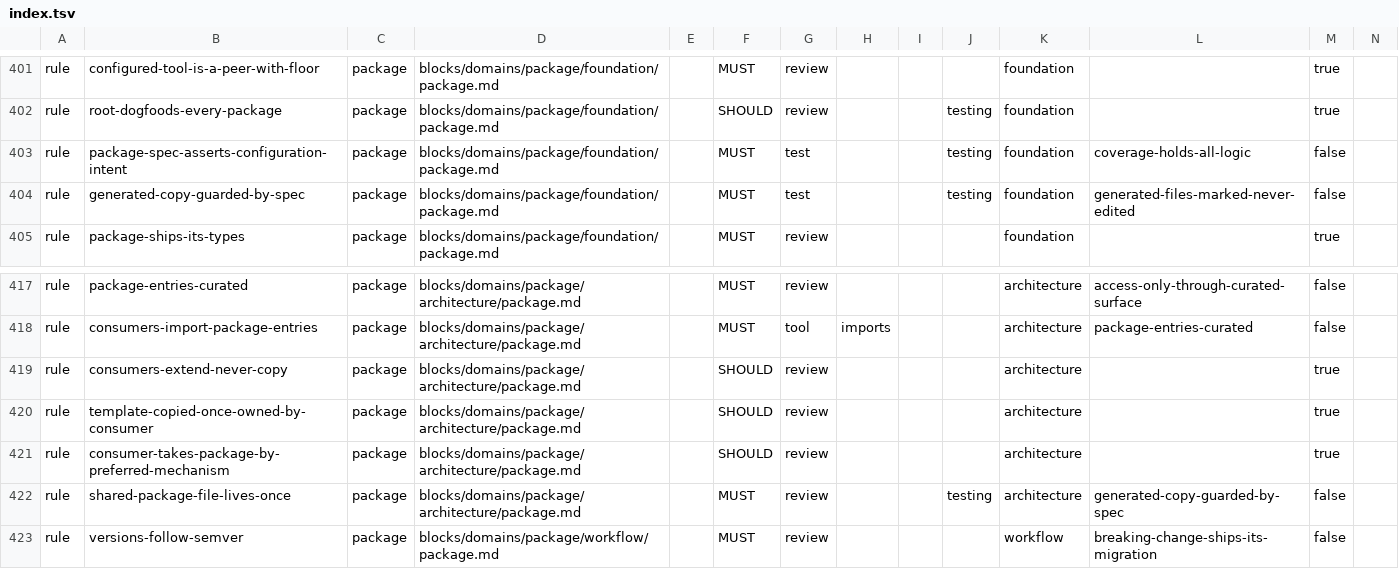
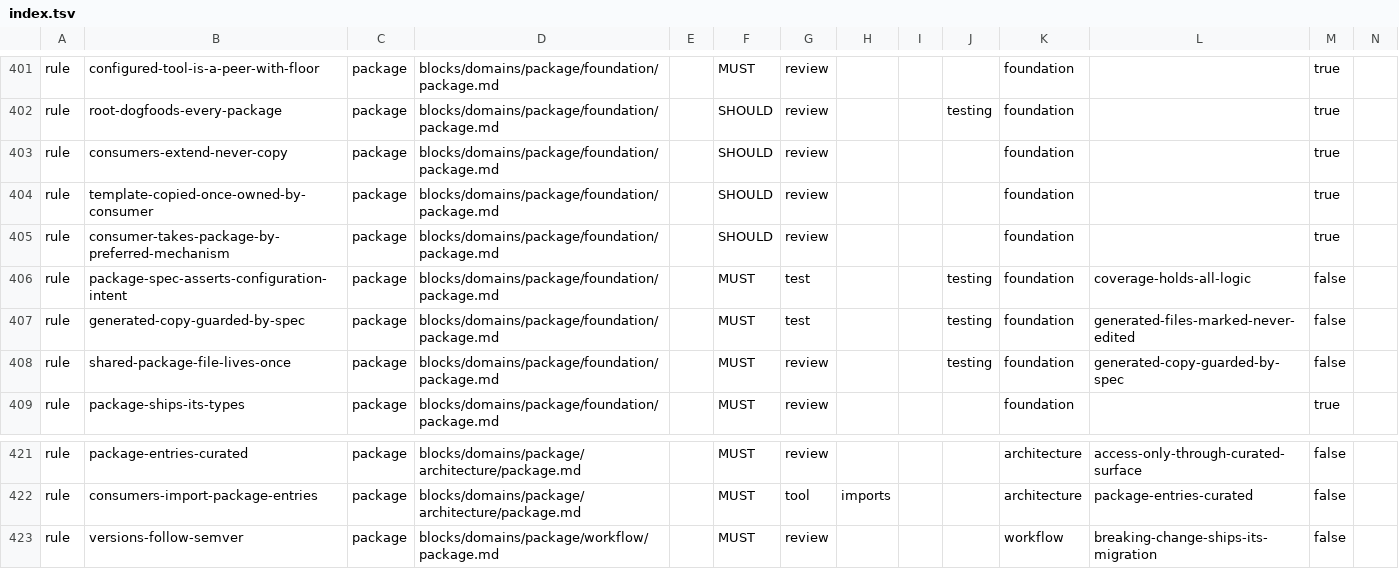
Before and after one commit to droneey/constitution, a TSV file: digests/index.tsv, drawn as a sheet; only a part is shown, gaps mark what is left out; removed rows and columns are numbered as before the commit, all else as after; rows hold the shown columns only; the diff names each change by its address in the sheet, - before the commit and + after, or states it on an @@ line.

Commit message:
refactor: Move the package's consumer and shared-file rules to foundation

```diff
--- a/digests/index.tsv
+++ b/digests/index.tsv
+row 403: rule | consumers-extend-never-copy | package | blocks/domains/package/foundation/package.md |  | SHOULD | review |  |  |  | foundation |  | true
+row 404: rule | template-copied-once-owned-by-consumer | package | blocks/domains/package/foundation/package.md |  | SHOULD | review |  |  |  | foundation |  | true
+row 405: rule | consumer-takes-package-by-preferred-mechanism | package | blocks/domains/package/foundation/package.md |  | SHOULD | review |  |  |  | foundation |  | true
+row 408: rule | shared-package-file-lives-once | package | blocks/domains/package/foundation/package.md |  | MUST | review |  |  | testing | foundation | generated-copy-guarded-by-spec | false
-row 419: rule | consumers-extend-never-copy | package | blocks/domains/package/architecture/package.md |  | SHOULD | review |  |  |  | architecture |  | true
-row 420: rule | template-copied-once-owned-by-consumer | package | blocks/domains/package/architecture/package.md |  | SHOULD | review |  |  |  | architecture |  | true
-row 421: rule | consumer-takes-package-by-preferred-mechanism | package | blocks/domains/package/architecture/package.md |  | SHOULD | review |  |  |  | architecture |  | true
-row 422: rule | shared-package-file-lives-once | package | blocks/domains/package/architecture/package.md |  | MUST | review |  |  | testing | architecture | generated-copy-guarded-by-spec | false
```
Also changed, not shown: 2 other files.
